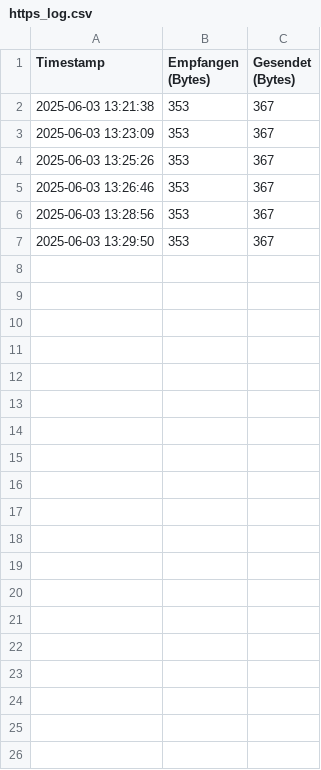
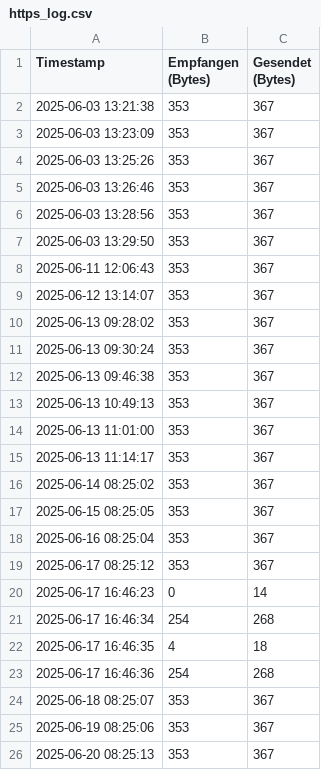
Before and after one commit to tomskyPotato/https_server, a CSV file: https_log.csv, drawn as a sheet; only a part is shown; the diff covers the shown part only.

```diff
--- a/https_log.csv
+++ b/https_log.csv
@@ -7 +7,20 @@ Timestamp,Empfangen (Bytes),Gesendet (Bytes)
 2025-06-03 13:29:50,353,367
+2025-06-11 12:06:43,353,367
+2025-06-12 13:14:07,353,367
+2025-06-13 09:28:02,353,367
+2025-06-13 09:30:24,353,367
+2025-06-13 09:46:38,353,367
+2025-06-13 10:49:13,353,367
+2025-06-13 11:01:00,353,367
+2025-06-13 11:14:17,353,367
+2025-06-14 08:25:02,353,367
+2025-06-15 08:25:05,353,367
+2025-06-16 08:25:04,353,367
+2025-06-17 08:25:12,353,367
+2025-06-17 16:46:23,0,14
+2025-06-17 16:46:34,254,268
+2025-06-17 16:46:35,4,18
+2025-06-17 16:46:36,254,268
+2025-06-18 08:25:07,353,367
+2025-06-19 08:25:06,353,367
+2025-06-20 08:25:13,353,367
```
Also changed, not shown: 37 added rows elsewhere in this file, 6 other files.
